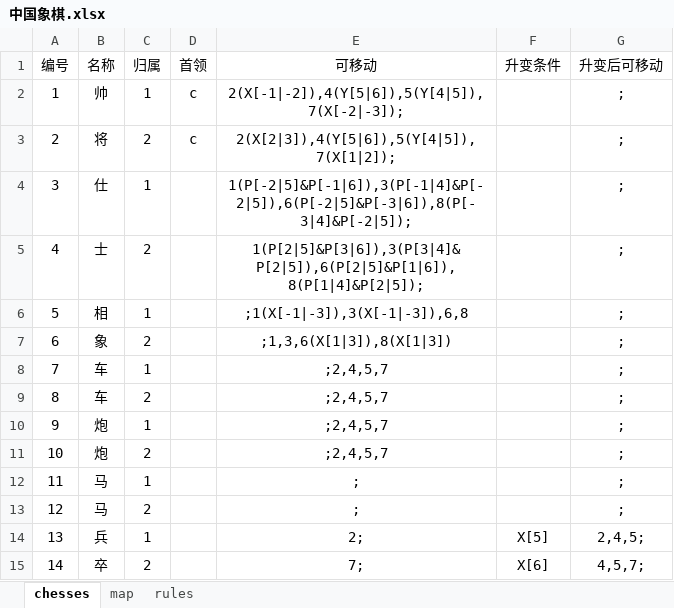
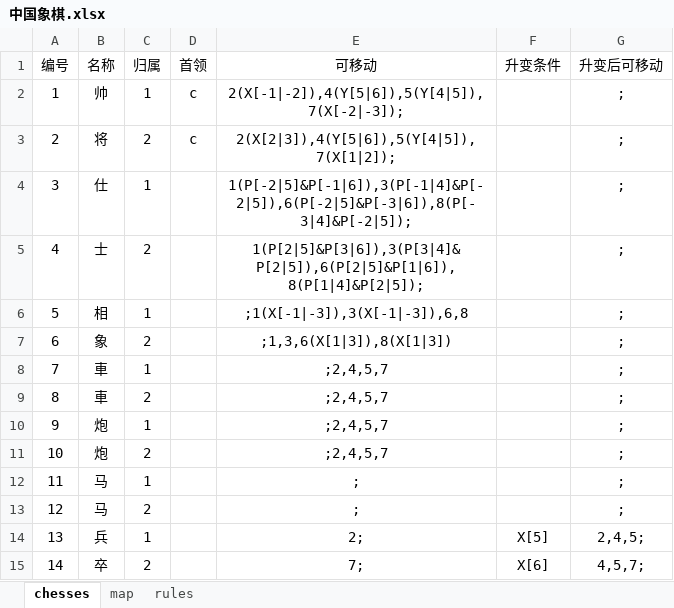
Before and after one commit to amf14151/s27a_jbq, an Excel workbook: map/中国象棋.xlsx, sheet chesses, drawn as a sheet; values as stored, in another font and other column widths than the file's, no borders; the diff names each change by its address in the sheet, - before the commit and + after, or states it on an @@ line.

```diff
--- a/map/中国象棋.xlsx (sheet chesses)
+++ b/map/中国象棋.xlsx (sheet chesses)
-B8:B9 (名称): 车
+B8:B9 (名称): 車
```
Also changed, not shown: 11 other files.
